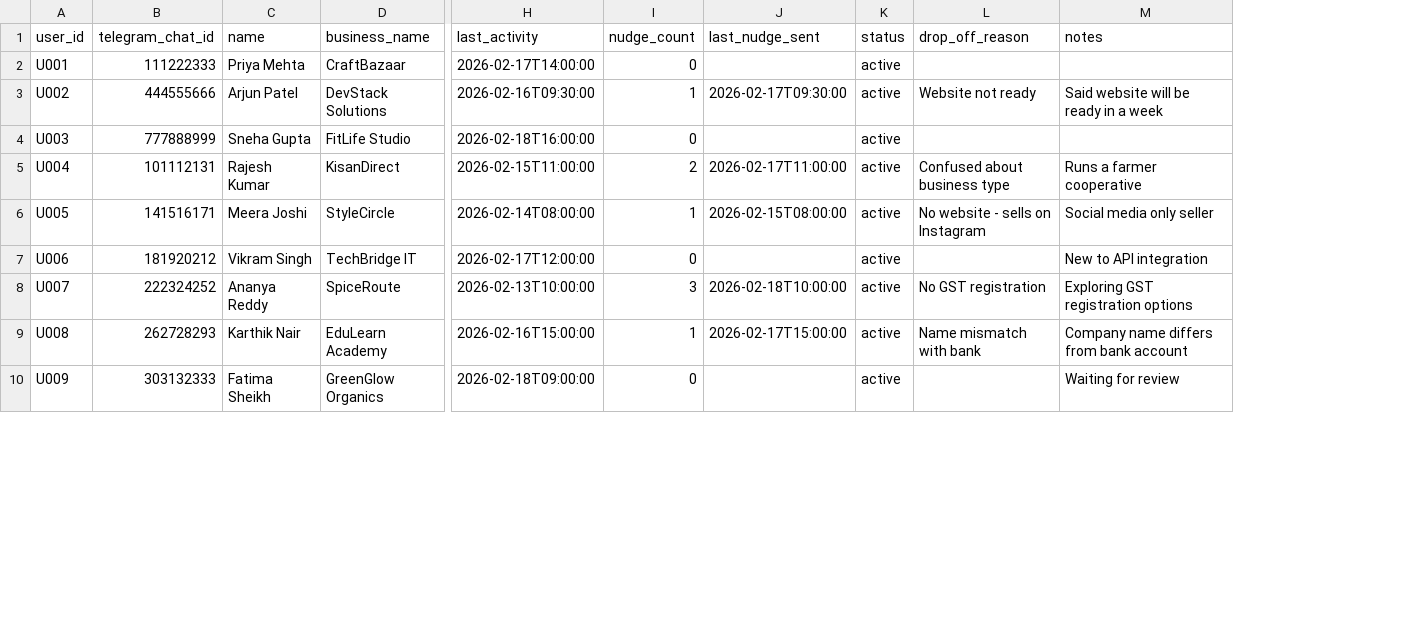
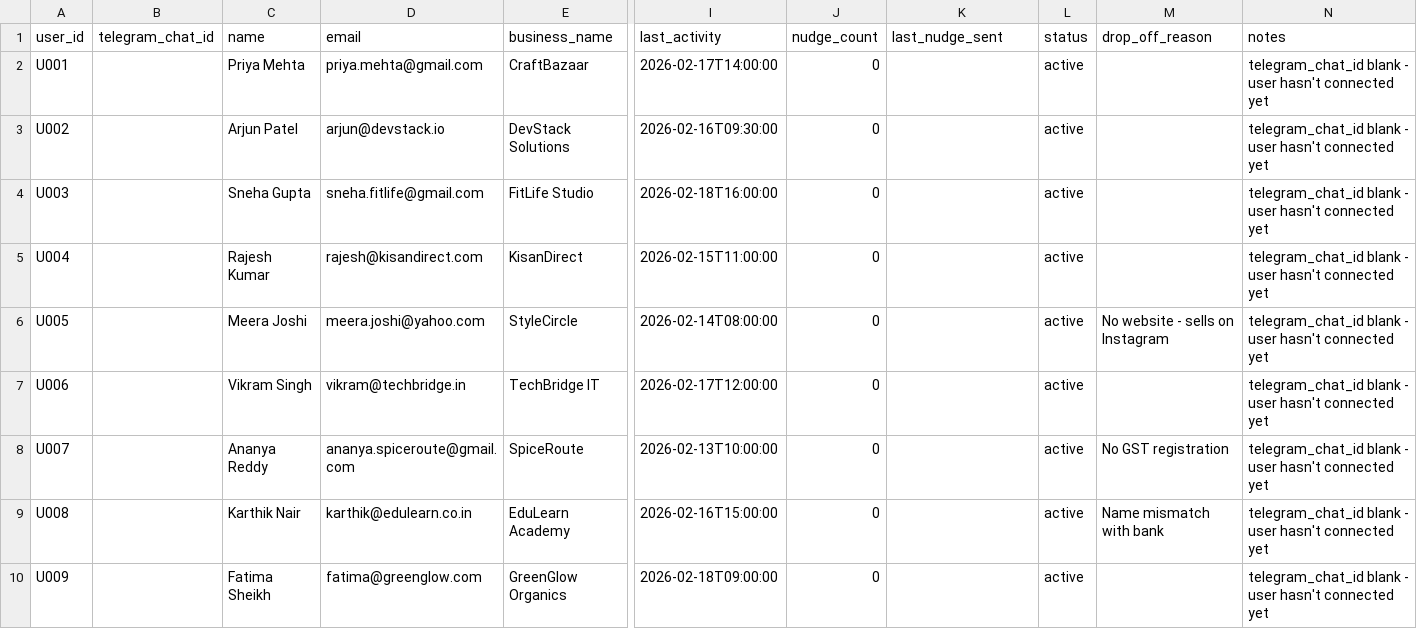
Before and after one commit to satvik14-stack/fuzzy-funicular, a CSV file: sample-data.csv, drawn as a sheet; only a part is shown, gaps mark what is left out; addresses are those after the commit; the diff covers the shown part only; the diff names each change by its address in the sheet, - before the commit and + after, or states it on an @@ line.

```diff
--- a/sample-data.csv
+++ b/sample-data.csv
+column D (email), rows 2-10: priya.mehta@gmail.com | arjun@devstack.io | sneha.fitlife@gmail.com | rajesh@kisandirect.com | meera.joshi@yahoo.com | vikram@techbridge.in | ananya.spiceroute@gmail.com | karthik@edulearn.co.in | fatima@greenglow.com
-B2 (telegram_chat_id): 111222333
+B2 (telegram_chat_id): (empty)
-N2 (notes): (empty)
+N2 (notes): telegram_chat_id blank - user hasn't connected yet
-B3 (telegram_chat_id): 444555666
+B3 (telegram_chat_id): (empty)
-J3 (nudge_count): 1
+J3 (nudge_count): 0
-K3 (last_nudge_sent): 2026-02-17T09:30:00
+K3 (last_nudge_sent): (empty)
-M3 (drop_off_reason): Website not ready
+M3 (drop_off_reason): (empty)
-N3 (notes): Said website will be ready in a week
+N3 (notes): telegram_chat_id blank - user hasn't connected yet
-B4 (telegram_chat_id): 777888999
+B4 (telegram_chat_id): (empty)
-N4 (notes): (empty)
+N4 (notes): telegram_chat_id blank - user hasn't connected yet
-B5 (telegram_chat_id): 101112131
+B5 (telegram_chat_id): (empty)
-J5 (nudge_count): 2
+J5 (nudge_count): 0
-K5 (last_nudge_sent): 2026-02-17T11:00:00
+K5 (last_nudge_sent): (empty)
-M5 (drop_off_reason): Confused about business type
+M5 (drop_off_reason): (empty)
-N5 (notes): Runs a farmer cooperative
+N5 (notes): telegram_chat_id blank - user hasn't connected yet
-B6 (telegram_chat_id): 141516171
+B6 (telegram_chat_id): (empty)
-J6 (nudge_count): 1
+J6 (nudge_count): 0
-K6 (last_nudge_sent): 2026-02-15T08:00:00
+K6 (last_nudge_sent): (empty)
-N6 (notes): Social media only seller
+N6 (notes): telegram_chat_id blank - user hasn't connected yet
-B7 (telegram_chat_id): 181920212
+B7 (telegram_chat_id): (empty)
-N7 (notes): New to API integration
+N7 (notes): telegram_chat_id blank - user hasn't connected yet
-B8 (telegram_chat_id): 222324252
+B8 (telegram_chat_id): (empty)
-J8 (nudge_count): 3
+J8 (nudge_count): 0
-K8 (last_nudge_sent): 2026-02-18T10:00:00
+K8 (last_nudge_sent): (empty)
-N8 (notes): Exploring GST registration options
+N8 (notes): telegram_chat_id blank - user hasn't connected yet
-B9 (telegram_chat_id): 262728293
+B9 (telegram_chat_id): (empty)
-J9 (nudge_count): 1
+J9 (nudge_count): 0
-K9 (last_nudge_sent): 2026-02-17T15:00:00
+K9 (last_nudge_sent): (empty)
-N9 (notes): Company name differs from bank account
+N9 (notes): telegram_chat_id blank - user hasn't connected yet
-B10 (telegram_chat_id): 303132333
+B10 (telegram_chat_id): (empty)
-N10 (notes): Waiting for review
+N10 (notes): telegram_chat_id blank - user hasn't connected yet
```
Also changed, not shown: 4 edited cells elsewhere in this file, 1 other file.
